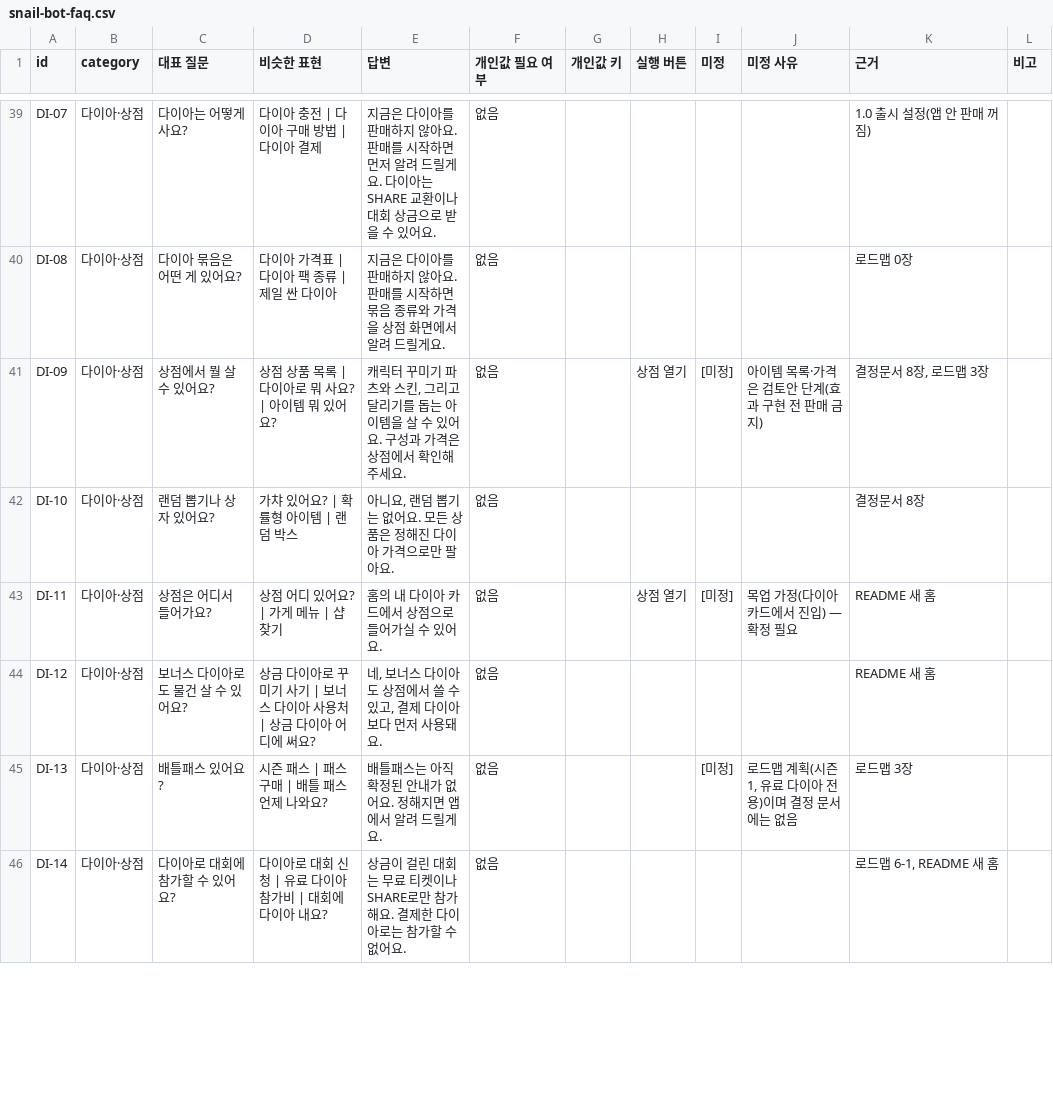
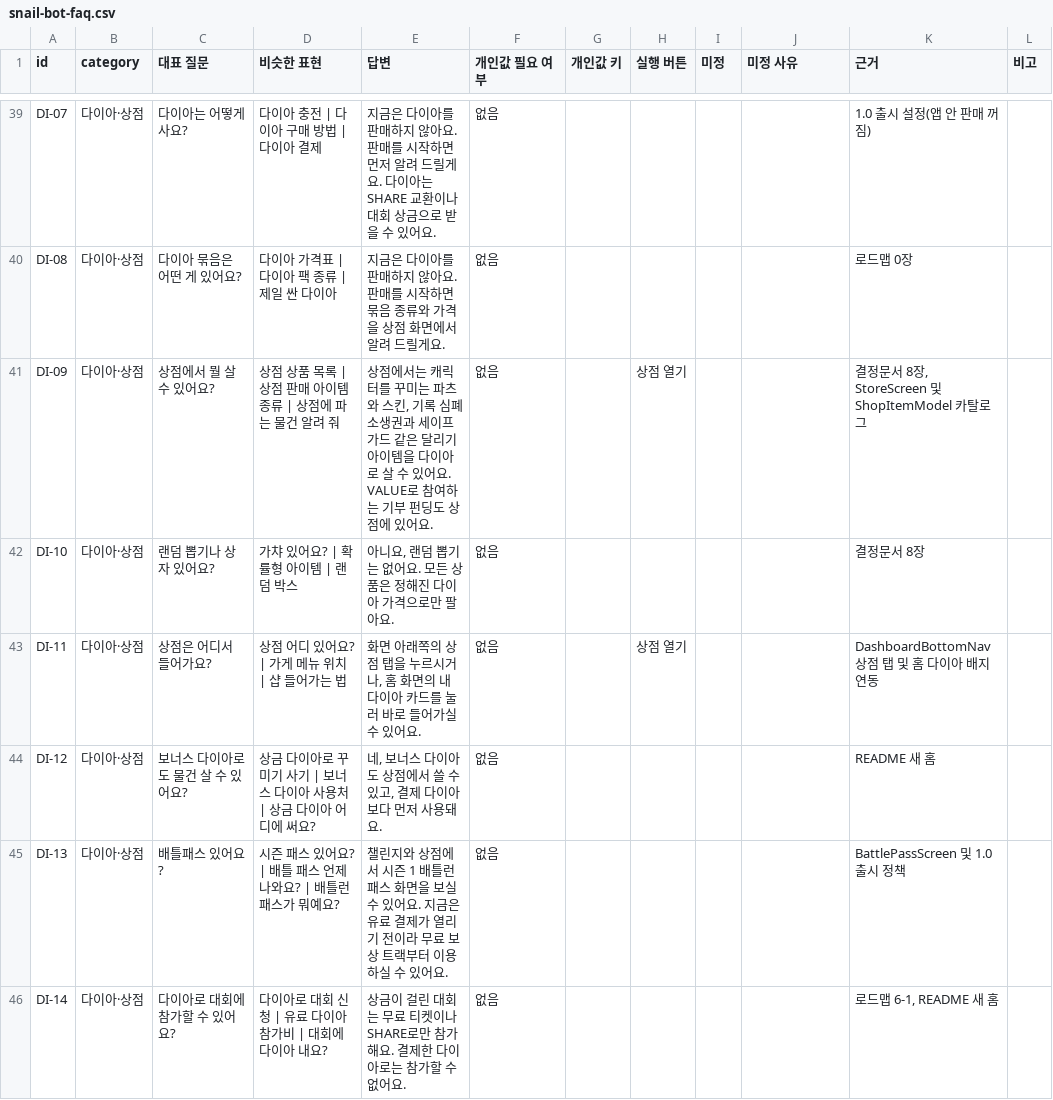
Before and after one commit to hsk0077-s/sharerun-challenge, a CSV file: docs/snail-bot-faq.csv, drawn as a sheet; only a part is shown, gaps mark what is left out; the diff covers the shown part only.

```diff
--- a/docs/snail-bot-faq.csv
+++ b/docs/snail-bot-faq.csv
@@ -40,7 +40,7 @@
 "DI-08","다이아·상점","다이아 묶음은 어떤 게 있어요?","다이아 가격표 | 다이아 팩 종류 | 제일 싼 다이아","지금은 다이아를 판매하지 않아요. 판매를 시작하면 묶음 종류와 가격을 상점 화면에서 알려 드릴게요.","없음","","","","","로드맵 0장",""
-"DI-09","다이아·상점","상점에서 뭘 살 수 있어요?","상점 상품 목록 | 다이아로 뭐 사요? | 아이템 뭐 있어요?","캐릭터 꾸미기 파츠와 스킨, 그리고 달리기를 돕는 아이템을 살 수 있어요. 구성과 가격은 상점에서 확인해 주세요.","없음","","상점 열기","[미정]","아이템 목록·가격은 검토안 단계(효과 구현 전 판매 금지)","결정문서 8장, 로드맵 3장",""
+"DI-09","다이아·상점","상점에서 뭘 살 수 있어요?","상점 상품 목록 | 상점 판매 아이템 종류 | 상점에 파는 물건 알려 줘","상점에서는 캐릭터를 꾸미는 파츠와 스킨, 기록 심폐소생권과 세이프 가드 같은 달리기 아이템을 다이아로 살 수 있어요. VALUE로 참여하는 기부 펀딩도 상점에 있어요.","없음","","상점 열기","","","결정문서 8장, StoreScreen 및 ShopItemModel 카탈로그",""
 "DI-10","다이아·상점","랜덤 뽑기나 상자 있어요?","가챠 있어요? | 확률형 아이템 | 랜덤 박스","아니요, 랜덤 뽑기는 없어요. 모든 상품은 정해진 다이아 가격으로만 팔아요.","없음","","","","","결정문서 8장",""
-"DI-11","다이아·상점","상점은 어디서 들어가요?","상점 어디 있어요? | 가게 메뉴 | 샵 찾기","홈의 내 다이아 카드에서 상점으로 들어가실 수 있어요.","없음","","상점 열기","[미정]","목업 가정(다이아 카드에서 진입) — 확정 필요","README 새 홈",""
+"DI-11","다이아·상점","상점은 어디서 들어가요?","상점 어디 있어요? | 가게 메뉴 위치 | 샵 들어가는 법","화면 아래쪽의 상점 탭을 누르시거나, 홈 화면의 내 다이아 카드를 눌러 바로 들어가실 수 있어요.","없음","","상점 열기","","","DashboardBottomNav 상점 탭 및 홈 다이아 배지 연동",""
 "DI-12","다이아·상점","보너스 다이아로도 물건 살 수 있어요?","상금 다이아로 꾸미기 사기 | 보너스 다이아 사용처 | 상금 다이아 어디에 써요?","네, 보너스 다이아도 상점에서 쓸 수 있고, 결제 다이아보다 먼저 사용돼요.","없음","","","","","README 새 홈",""
-"DI-13","다이아·상점","배틀패스 있어요?","시즌 패스 | 패스 구매 | 배틀 패스 언제 나와요?","배틀패스는 아직 확정된 안내가 없어요. 정해지면 앱에서 알려 드릴게요.","없음","","","[미정]","로드맵 계획(시즌 1, 유료 다이아 전용)이며 결정 문서에는 없음","로드맵 3장",""
+"DI-13","다이아·상점","배틀패스 있어요?","시즌 패스 있어요? | 배틀 패스 언제 나와요? | 배틀런 패스가 뭐예요?","챌린지와 상점에서 시즌 1 배틀런 패스 화면을 보실 수 있어요. 지금은 유료 결제가 열리기 전이라 무료 보상 트랙부터 이용하실 수 있어요.","없음","","","","","BattlePassScreen 및 1.0 출시 정책",""
 "DI-14","다이아·상점","다이아로 대회에 참가할 수 있어요?","다이아로 대회 신청 | 유료 다이아 참가비 | 대회에 다이아 내요?","상금이 걸린 대회는 무료 티켓이나 SHARE로만 참가해요. 결제한 다이아로는 참가할 수 없어요.","없음","","","","","로드맵 6-1, README 새 홈",""
```
Also changed, not shown: 136 edited cells elsewhere in this file, 4 other files.
